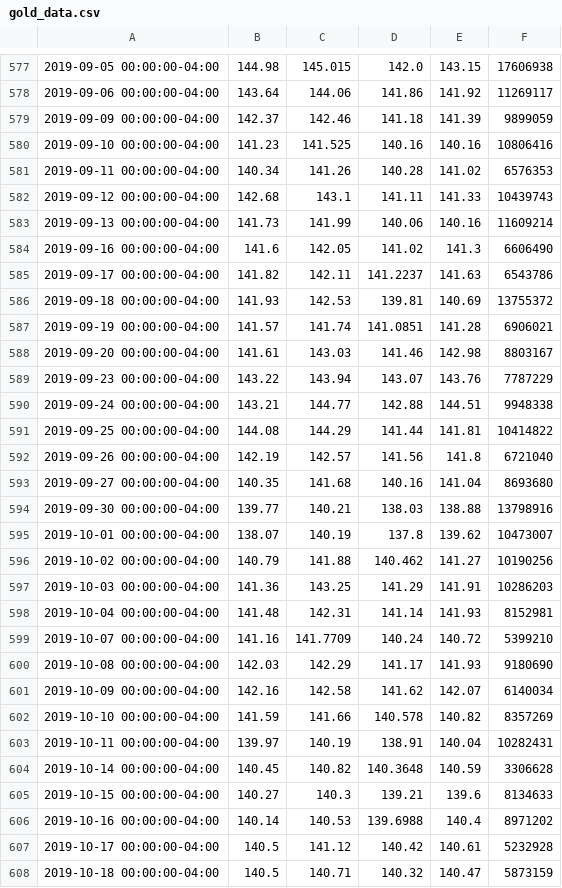
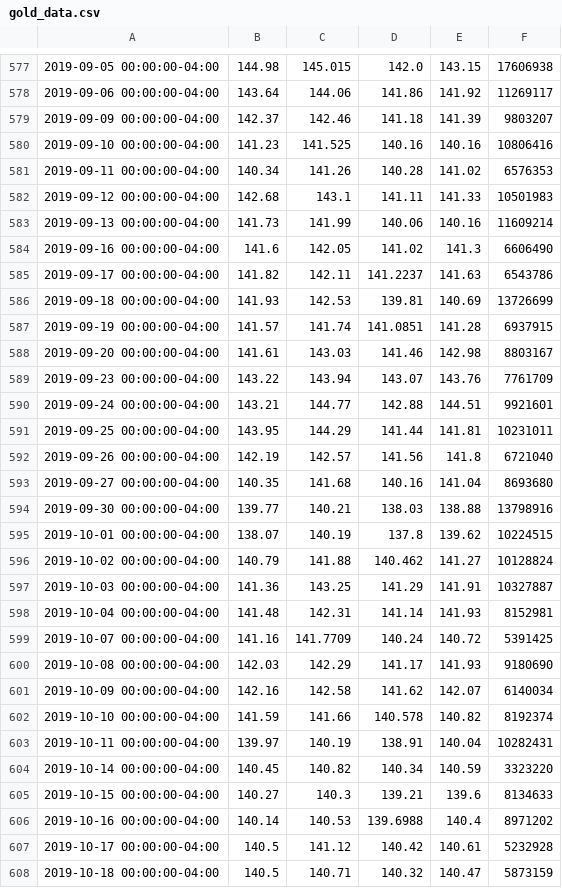
Before and after one commit to luccatatoni/project1_team4-1, a CSV file: Resources/gold_data.csv, drawn as a sheet; only a part is shown, gaps mark what is left out; the diff covers the shown part only; the diff names each change by its address in the sheet, - before the commit and + after, or states it on an @@ line.

```diff
--- a/Resources/gold_data.csv
+++ b/Resources/gold_data.csv
-F579: 9899059
+F579: 9803207
-F582: 10439743
+F582: 10501983
-F586: 13755372
+F586: 13726699
-F587: 6906021
+F587: 6937915
-F589: 7787229
+F589: 7761709
-F590: 9948338
+F590: 9921601
-B591: 144.08
+B591: 143.95
-F591: 10414822
+F591: 10231011
-F595: 10473007
+F595: 10224515
-F596: 10190256
+F596: 10128824
-F597: 10286203
+F597: 10327887
-F599: 5399210
+F599: 5391425
-F602: 8357269
+F602: 8192374
-D604: 140.3648
+D604: 140.34
-F604: 3306628
+F604: 3323220
```
Also changed, not shown: 122 edited cells elsewhere in this file, 6 other files.
